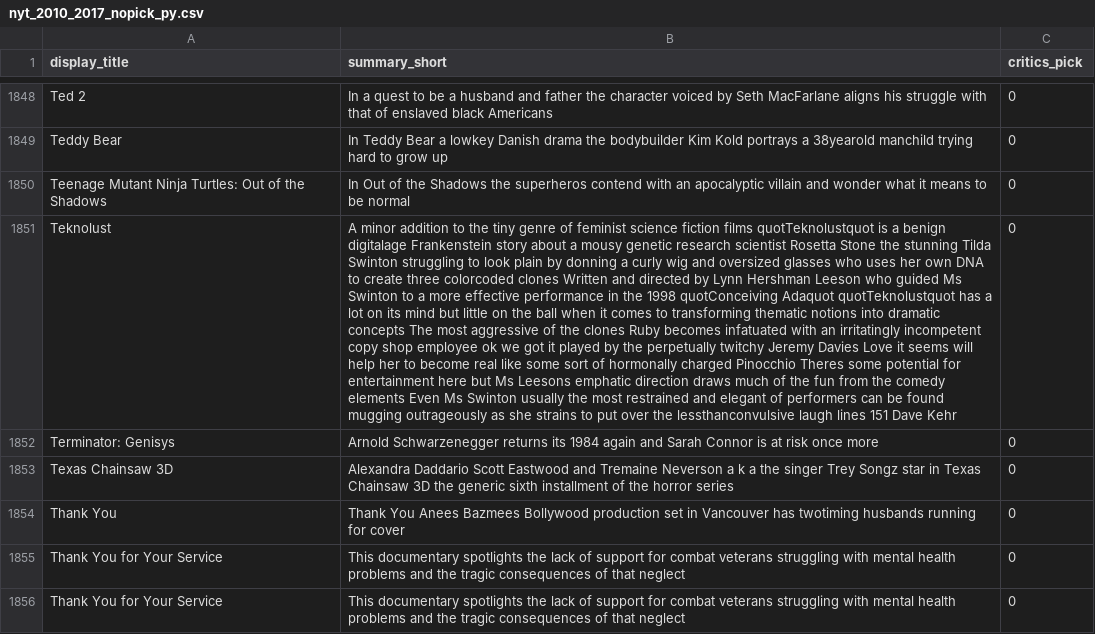
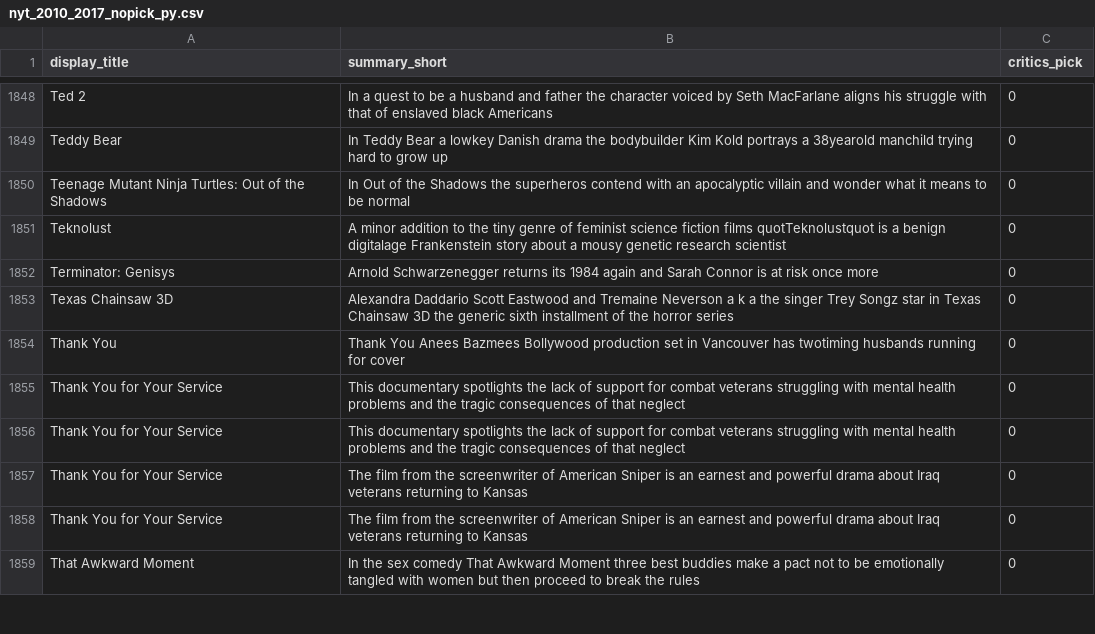
Before and after one commit to sergiosonline/Undergrad, a CSV file: data_science/data/nyt_2010_2017_nopick_py.csv, drawn as a sheet; only a part is shown, gaps mark what is left out; the shorter side is filled out with more unchanged rows; the diff names each change by its address in the sheet, - before the commit and + after, or states it on an @@ line.

Commit message:
Update nyt_2010_2017_nopick_py.csv

```diff
--- a/data_science/data/nyt_2010_2017_nopick_py.csv
+++ b/data_science/data/nyt_2010_2017_nopick_py.csv
-B1851 (summary_short): …research scientist Rosetta Stone the stunning Tilda Swinton struggling to look plain by donning a curly wig and oversized glasses who uses her own DNA to create three colorcoded clones Written and directed by Lynn Hershman Leeson who guided Ms Swinton to a more effective performance in the 1998 quotConceiving Adaquot quotTeknolustquot has a lot on its mind but little on the ball when it comes to transforming thematic notions into dramatic concepts The most aggressive of the clones Ruby becomes infatuated with an irritatingly incompetent copy shop employee ok we got it played by the perpetually twitchy Jeremy Davies Love it seems will help her to become real like some sort of hormonally charged Pinocchio Theres some potential for entertainment here but Ms Leesons emphatic direction draws much of the fun from the comedy elements Even Ms Swinton usually the most restrained and elegant of performers can be found mugging outrageously as she strains to put over the lessthanconvulsive laugh lines 151 Dave Kehr
+B1851 (summary_short): …research scientist
```
